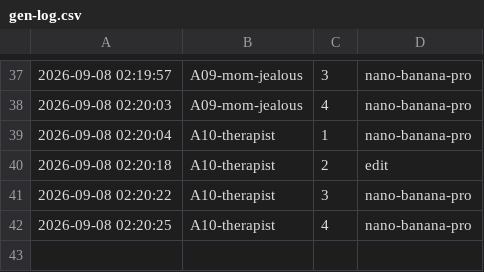
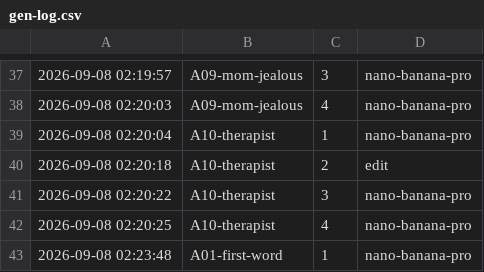
Before and after one commit to managersergei/babygame, a CSV file: reels/storyboards/gen-log.csv, drawn as a sheet; only a part is shown, gaps mark what is left out; the diff names each change by its address in the sheet, - before the commit and + after, or states it on an @@ line.

Commit message:
Сториборды: story.md/index.md; заметка в РИЛСЫ-20

```diff
--- a/reels/storyboards/gen-log.csv
+++ b/reels/storyboards/gen-log.csv
+row 43: 2026-09-08 02:23:48 | A01-first-word | 1 | nano-banana-pro
```
Also changed, not shown: 3 other files.
